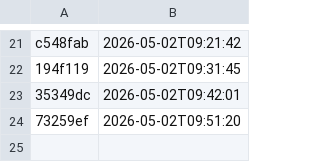
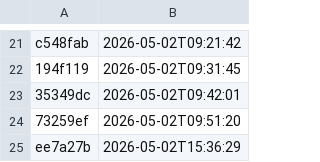
Before and after one commit to uk-gov-mirror/nhsdigital.electronic-prescription-service-account-resources, a CSV file: _data/dev_iam-cdk_eu-west-2_deployments.csv, drawn as a sheet; only a part is shown, gaps mark what is left out; the diff names each change by its address in the sheet, - before the commit and + after, or states it on an @@ line.

```diff
--- a/_data/dev_iam-cdk_eu-west-2_deployments.csv
+++ b/_data/dev_iam-cdk_eu-west-2_deployments.csv
+row 25: ee7a27b | 2026-05-02T15:36:29
```
Also changed, not shown: 1 other file.
